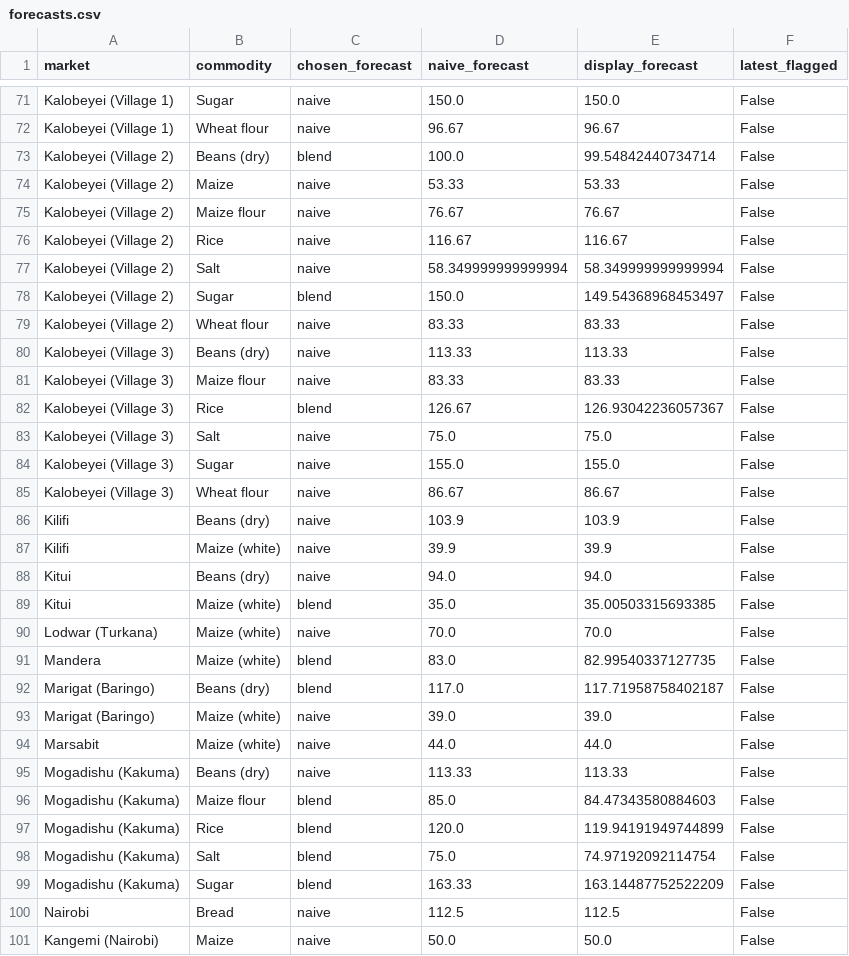
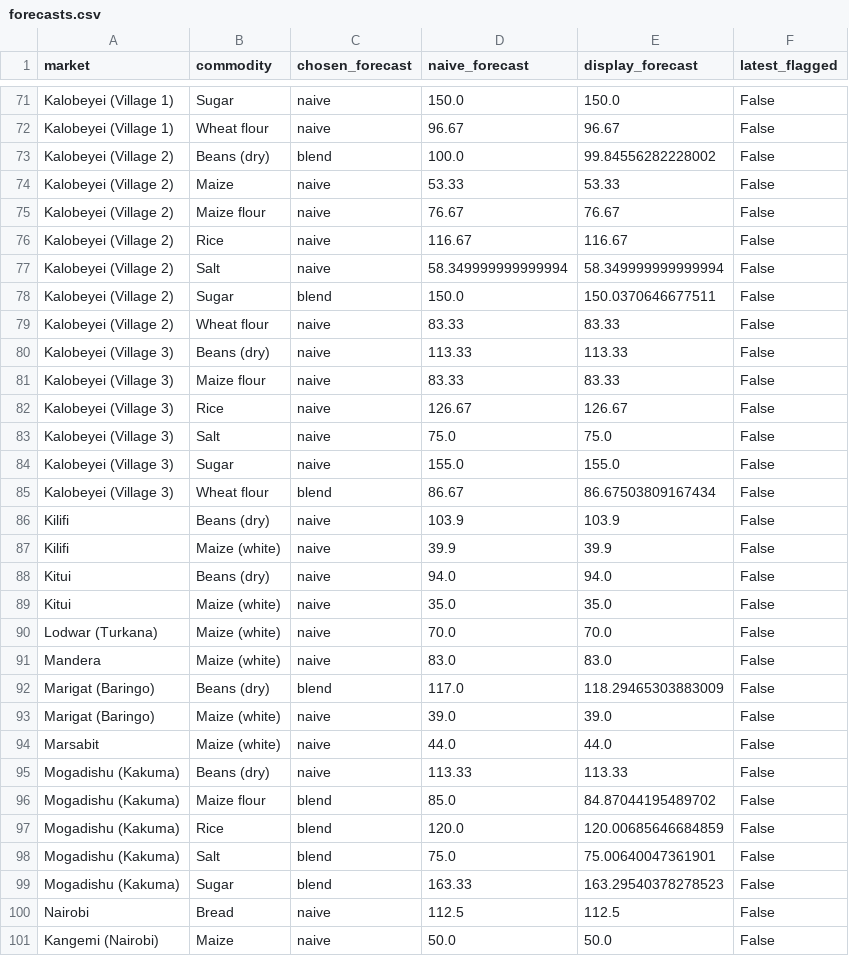
Before and after one commit to kevinkiplangat432/Predictive-Time-Series-Pipeline-using-a-Dual-Input-LSTM-and-Geospatial-Mapping, a CSV file: forecasts.csv, drawn as a sheet; only a part is shown, gaps mark what is left out; the diff covers the shown part only.

```diff
--- a/forecasts.csv
+++ b/forecasts.csv
@@ -72,3 +72,3 @@ Kalobeyei (Village 1),Sugar,naive,150.0,150.0,False
 Kalobeyei (Village 1),Wheat flour,naive,96.67,96.67,False
-Kalobeyei (Village 2),Beans (dry),blend,100.0,99.54842440734714,False
+Kalobeyei (Village 2),Beans (dry),blend,100.0,99.84556282228002,False
 Kalobeyei (Village 2),Maize,naive,53.33,53.33,False
@@ -77,3 +77,3 @@ Kalobeyei (Village 2),Rice,naive,116.67,116.67,False
 Kalobeyei (Village 2),Salt,naive,58.349999999999994,58.349999999999994,False
-Kalobeyei (Village 2),Sugar,blend,150.0,149.54368968453497,False
+Kalobeyei (Village 2),Sugar,blend,150.0,150.0370646677511,False
 Kalobeyei (Village 2),Wheat flour,naive,83.33,83.33,False
@@ -81,6 +81,6 @@ Kalobeyei (Village 3),Beans (dry),naive,113.33,113.33,False
 Kalobeyei (Village 3),Maize flour,naive,83.33,83.33,False
-Kalobeyei (Village 3),Rice,blend,126.67,126.93042236057367,False
+Kalobeyei (Village 3),Rice,naive,126.67,126.67,False
 Kalobeyei (Village 3),Salt,naive,75.0,75.0,False
 Kalobeyei (Village 3),Sugar,naive,155.0,155.0,False
-Kalobeyei (Village 3),Wheat flour,naive,86.67,86.67,False
+Kalobeyei (Village 3),Wheat flour,blend,86.67,86.67503809167434,False
 Kilifi,Beans (dry),naive,103.9,103.9,False
@@ -88,6 +88,6 @@ Kilifi,Maize (white),naive,39.9,39.9,False
 Kitui,Beans (dry),naive,94.0,94.0,False
-Kitui,Maize (white),blend,35.0,35.00503315693385,False
+Kitui,Maize (white),naive,35.0,35.0,False
 Lodwar (Turkana),Maize (white),naive,70.0,70.0,False
-Mandera,Maize (white),blend,83.0,82.99540337127735,False
-Marigat (Baringo),Beans (dry),blend,117.0,117.71958758402187,False
+Mandera,Maize (white),naive,83.0,83.0,False
+Marigat (Baringo),Beans (dry),blend,117.0,118.29465303883009,False
 Marigat (Baringo),Maize (white),naive,39.0,39.0,False
@@ -95,6 +95,6 @@ Marsabit,Maize (white),naive,44.0,44.0,False
 Mogadishu (Kakuma),Beans (dry),naive,113.33,113.33,False
-Mogadishu (Kakuma),Maize flour,blend,85.0,84.47343580884603,False
-Mogadishu (Kakuma),Rice,blend,120.0,119.94191949744899,False
-Mogadishu (Kakuma),Salt,blend,75.0,74.97192092114754,False
-Mogadishu (Kakuma),Sugar,blend,163.33,163.14487752522209,False
+Mogadishu (Kakuma),Maize flour,blend,85.0,84.87044195489702,False
+Mogadishu (Kakuma),Rice,blend,120.0,120.00685646684859,False
+Mogadishu (Kakuma),Salt,blend,75.0,75.00640047361901,False
+Mogadishu (Kakuma),Sugar,blend,163.33,163.29540378278523,False
 Nairobi,Bread,naive,112.5,112.5,False
```
Also changed, not shown: 24 edited cells elsewhere in this file, 2 other files.
